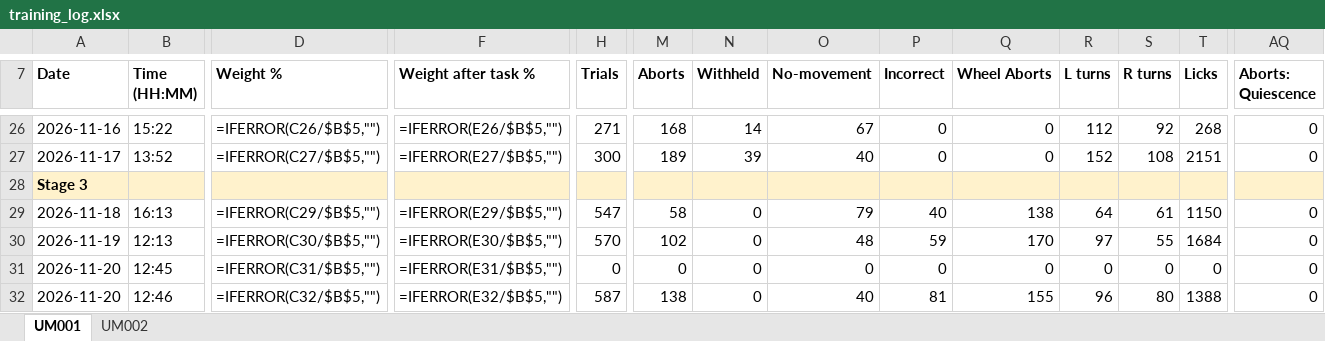
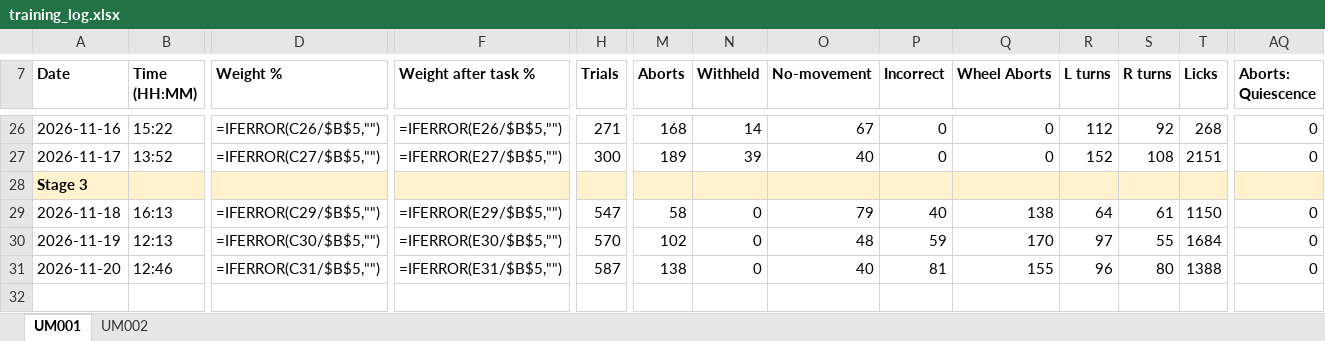
Before and after one commit to umugan2512/Experimental-Tasks, an Excel workbook: _projects/AuditoryEvidenceAccum/records/training_log.xlsx, sheet UM001, drawn as a sheet; only a part is shown, gaps mark what is left out; values as stored, in another font and other column widths than the file's, no borders; formulas without a stored value are shown as written; removed rows and columns are numbered as before the commit, all else as after; rows hold the shown columns only; the diff names each change by its address in the sheet, - before the commit and + after, or states it on an @@ line.

```diff
--- a/_projects/AuditoryEvidenceAccum/records/training_log.xlsx (sheet UM001)
+++ b/_projects/AuditoryEvidenceAccum/records/training_log.xlsx (sheet UM001)
-row 31: 2026-11-20 | 12:45 | =IFERROR(C31/$B$5,"") | =IFERROR(E31/$B$5,"") | 0 | 0 | 0 | 0 | 0 | 0 | 0 | 0 | 0 | 0
-D31 (Weight %): =IFERROR(C32/$B$5,"")
+D31 (Weight %): =IFERROR(C31/$B$5,"")
-F31 (Weight after task %): =IFERROR(E32/$B$5,"")
+F31 (Weight after task %): =IFERROR(E31/$B$5,"")
```
Also changed, not shown: sheet UM002, hidden cells, 6 other files.
